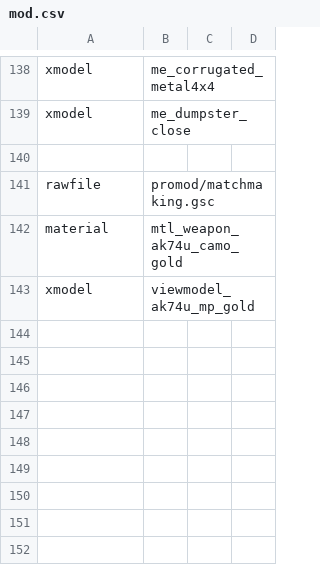
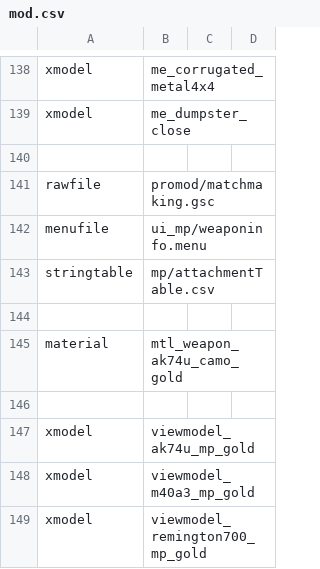
Before and after one commit to warkingous/promod_x, a CSV file: mod.csv, drawn as a sheet; only a part is shown, gaps mark what is left out; the diff names each change by its address in the sheet, - before the commit and + after, or states it on an @@ line.

```diff
--- a/mod.csv
+++ b/mod.csv
+row 142: menufile | ui_mp/weaponinfo.menu
+row 143: stringtable | mp/attachmentTable.csv
+row 144: (empty)
+row 146: (empty)
+row 148: xmodel | viewmodel_m40a3_mp_gold
+row 149: xmodel | viewmodel_remington700_mp_gold
```
Also changed, not shown: promod/customStatsTable.csv, 22 other files.
